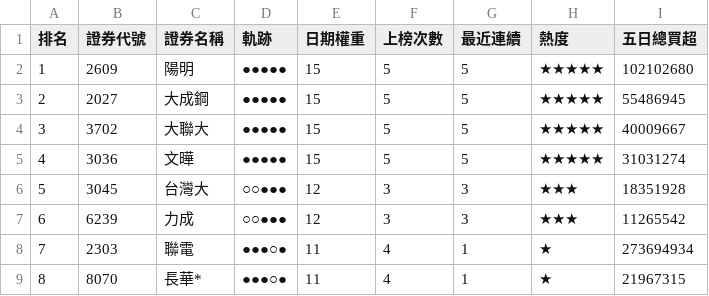
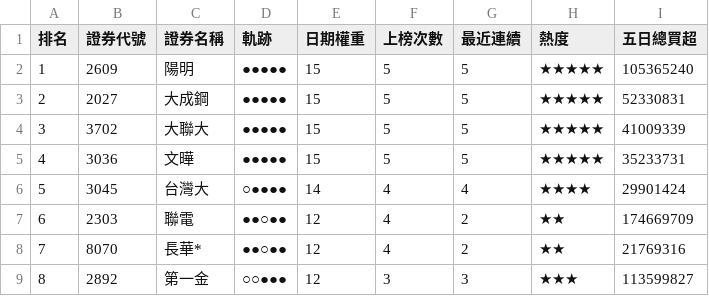
Before and after one commit to SongChiChuang/tw-stock-flow, a CSV file: reports/streak/foreign_streak_top30.csv, drawn as a sheet; only a part is shown; the diff covers the shown part only.

```diff
--- a/reports/streak/foreign_streak_top30.csv
+++ b/reports/streak/foreign_streak_top30.csv
@@ -1,9 +1,9 @@
 排名,證券代號,證券名稱,軌跡,日期權重,上榜次數,最近連續,熱度,五日總買超
-1,2609,陽明,●●●●●,15,5,5,★★★★★,102102680
-2,2027,大成鋼,●●●●●,15,5,5,★★★★★,55486945
-3,3702,大聯大,●●●●●,15,5,5,★★★★★,40009667
-4,3036,文曄,●●●●●,15,5,5,★★★★★,31031274
-5,3045,台灣大,○○●●●,12,3,3,★★★,18351928
-6,6239,力成,○○●●●,12,3,3,★★★,11265542
-7,2303,聯電,●●●○●,11,4,1,★,273694934
-8,8070,長華*,●●●○●,11,4,1,★,21967315
+1,2609,陽明,●●●●●,15,5,5,★★★★★,105365240
+2,2027,大成鋼,●●●●●,15,5,5,★★★★★,52330831
+3,3702,大聯大,●●●●●,15,5,5,★★★★★,41009339
+4,3036,文曄,●●●●●,15,5,5,★★★★★,35233731
+5,3045,台灣大,○●●●●,14,4,4,★★★★,29901424
+6,2303,聯電,●●○●●,12,4,2,★★,174669709
+7,8070,長華*,●●○●●,12,4,2,★★,21769316
+8,2892,第一金,○○●●●,12,3,3,★★★,113599827
```
Also changed, not shown: 129 edited cells elsewhere in this file, reports/accumulation/foreign_accumulation_top30.csv, 6 other files.
